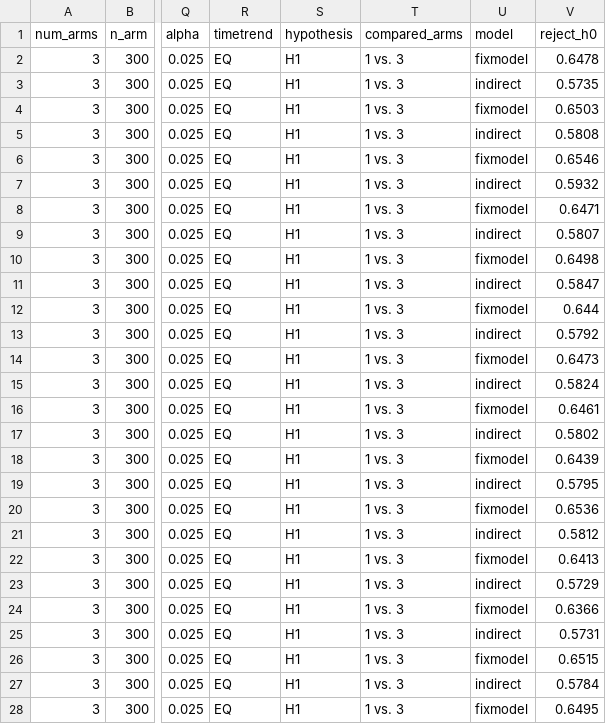
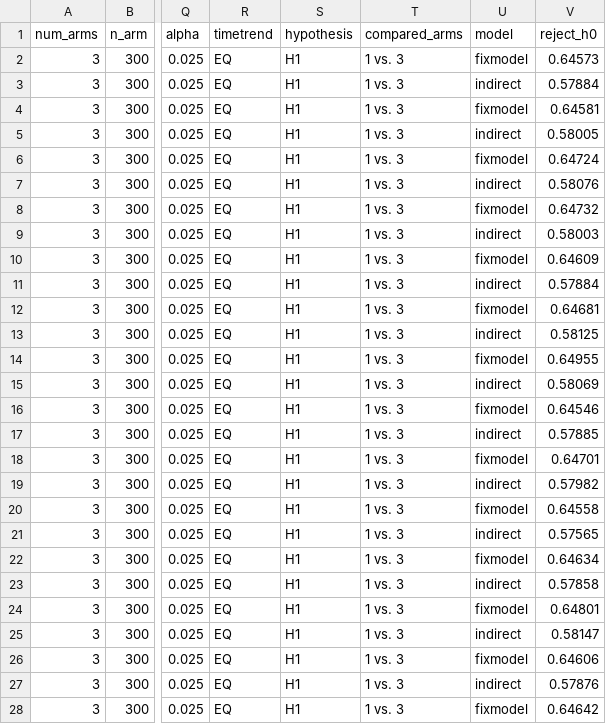
Before and after one commit to pavlakrotka/MASTERARBEIT, a CSV file: simulations_08_2022/results/TT_results_i_eq_pow.csv, drawn as a sheet; only a part is shown, gaps mark what is left out; the diff covers the shown part only; the diff names each change by its address in the sheet, - before the commit and + after, or states it on an @@ line.

```diff
--- a/simulations_08_2022/results/TT_results_i_eq_pow.csv
+++ b/simulations_08_2022/results/TT_results_i_eq_pow.csv
-V2 (reject_h0): 0.6478
+V2 (reject_h0): 0.64573
-V3 (reject_h0): 0.5735
+V3 (reject_h0): 0.57884
-V4 (reject_h0): 0.6503
+V4 (reject_h0): 0.64581
-V5 (reject_h0): 0.5808
+V5 (reject_h0): 0.58005
-V6 (reject_h0): 0.6546
+V6 (reject_h0): 0.64724
-V7 (reject_h0): 0.5932
+V7 (reject_h0): 0.58076
-V8 (reject_h0): 0.6471
+V8 (reject_h0): 0.64732
-V9 (reject_h0): 0.5807
+V9 (reject_h0): 0.58003
-V10 (reject_h0): 0.6498
+V10 (reject_h0): 0.64609
-V11 (reject_h0): 0.5847
+V11 (reject_h0): 0.57884
-V12 (reject_h0): 0.644
+V12 (reject_h0): 0.64681
-V13 (reject_h0): 0.5792
+V13 (reject_h0): 0.58125
-V14 (reject_h0): 0.6473
+V14 (reject_h0): 0.64955
-V15 (reject_h0): 0.5824
+V15 (reject_h0): 0.58069
-V16 (reject_h0): 0.6461
+V16 (reject_h0): 0.64546
-V17 (reject_h0): 0.5802
+V17 (reject_h0): 0.57885
-V18 (reject_h0): 0.6439
+V18 (reject_h0): 0.64701
-V19 (reject_h0): 0.5795
+V19 (reject_h0): 0.57982
-V20 (reject_h0): 0.6536
+V20 (reject_h0): 0.64558
-V21 (reject_h0): 0.5812
+V21 (reject_h0): 0.57565
-V22 (reject_h0): 0.6413
+V22 (reject_h0): 0.64634
-V23 (reject_h0): 0.5729
+V23 (reject_h0): 0.57858
-V24 (reject_h0): 0.6366
+V24 (reject_h0): 0.64801
-V25 (reject_h0): 0.5731
+V25 (reject_h0): 0.58147
-V26 (reject_h0): 0.6515
+V26 (reject_h0): 0.64606
-V27 (reject_h0): 0.5784
+V27 (reject_h0): 0.57876
-V28 (reject_h0): 0.6495
+V28 (reject_h0): 0.64642
```
Also changed, not shown: 9 edited cells elsewhere in this file, simulations_08_2022/results/TT_results_i_eq_alpha.csv, 6 other files.
